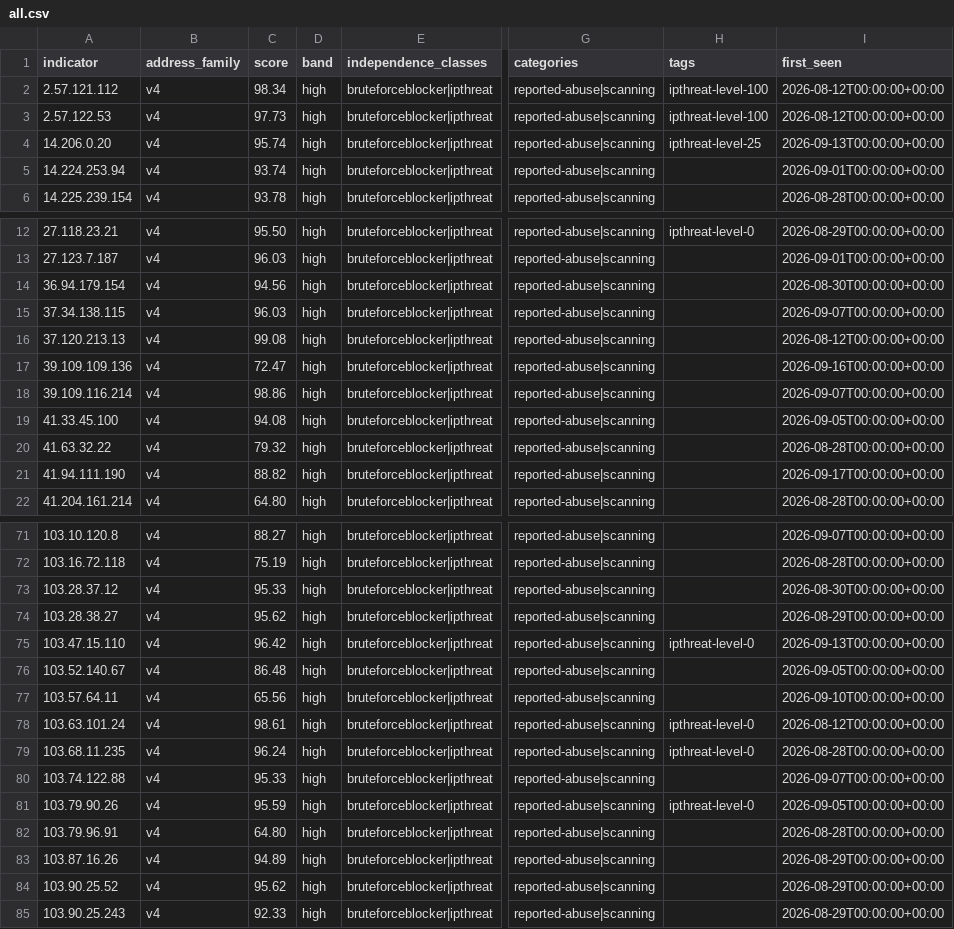
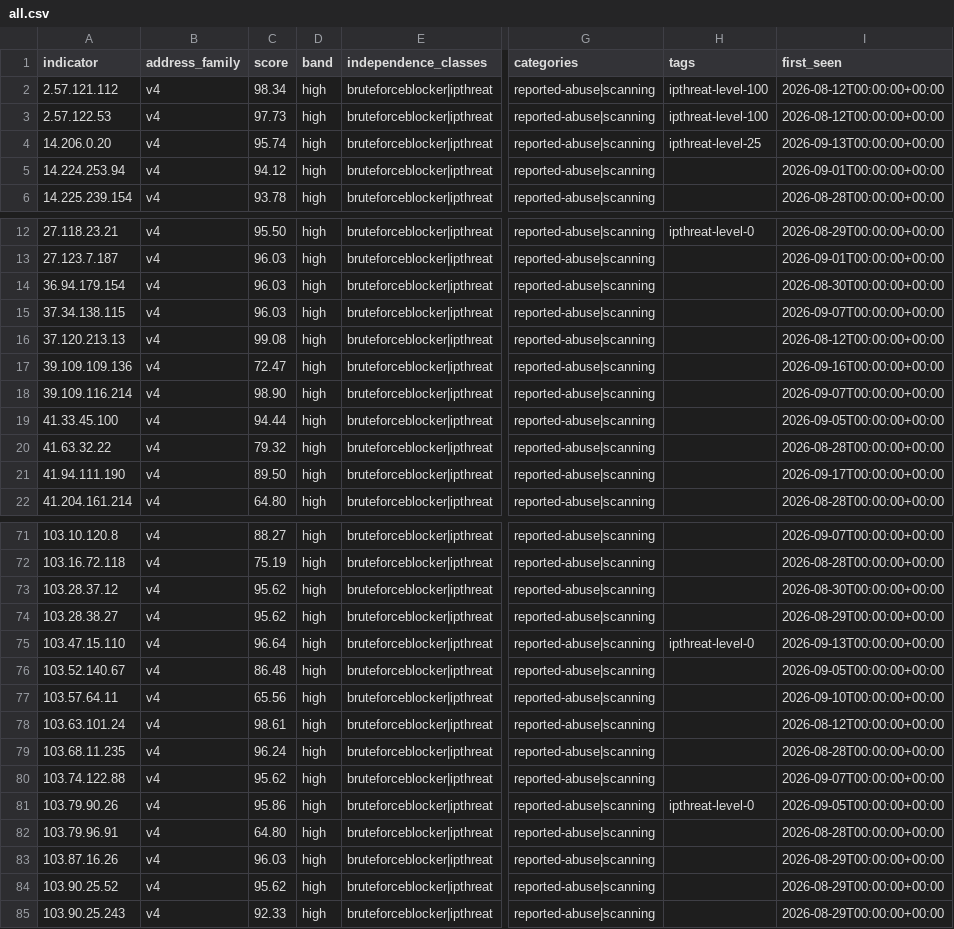
Before and after one commit to neilweitzel/xfeeds, a CSV file: feeds/clean/all.csv, drawn as a sheet; only a part is shown, gaps mark what is left out; the diff covers the shown part only; the diff names each change by its address in the sheet, - before the commit and + after, or states it on an @@ line.

```diff
--- a/feeds/clean/all.csv
+++ b/feeds/clean/all.csv
-C5 (score): 93.74
+C5 (score): 94.12
-C14 (score): 94.56
+C14 (score): 96.03
-C18 (score): 98.86
+C18 (score): 98.90
-C19 (score): 94.08
+C19 (score): 94.44
-C21 (score): 88.82
+C21 (score): 89.50
-C73 (score): 95.33
+C73 (score): 95.62
-C75 (score): 96.42
+C75 (score): 96.64
-H78:H79 (tags): ipthreat-level-0
+H78:H79 (tags): (empty)
-C80 (score): 95.33
+C80 (score): 95.62
-C81 (score): 95.59
+C81 (score): 95.86
-C83 (score): 94.89
+C83 (score): 96.03
```
Also changed, not shown: 23 edited cells elsewhere in this file, 52 other files.
